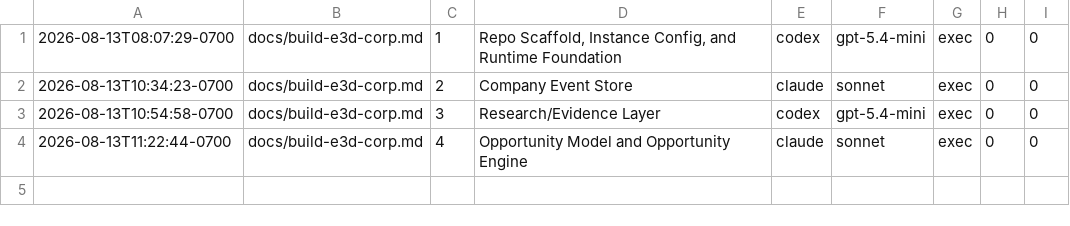
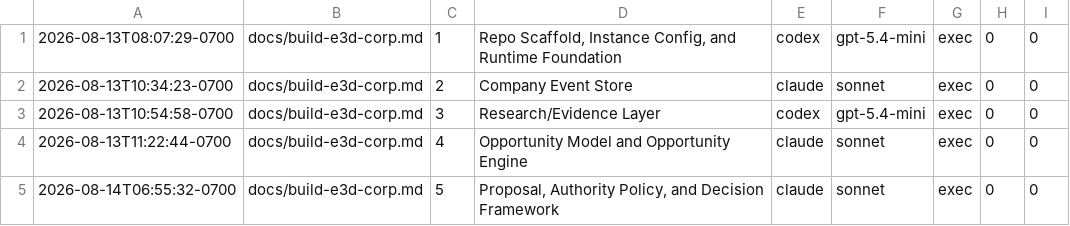
Before and after one commit to spacepacket1/e3d-corp, a TSV file: .codex-spec-runner/manifest.tsv, drawn as a sheet; the diff names each change by its address in the sheet, - before the commit and + after, or states it on an @@ line.

Commit message:
Phase 5: Proposal, Authority Policy, and Decision Framework
Adds the versioned authority-level enum and policy table
(lib/authority/policy.js) with assertProposalAuthorized as the guard
every action-execution function must call at its own call site --
fails closed on unknown action types, type/level mismatches, and
anything not status "approved". Adds the Proposal record
(lib/proposals/), and the single decision implementation
(lib/decisions/decide.js: decideOpportunity, decideProposal, and
confirmAndExecute for level-3/4's separate confirmation step) that
both CLI and the Phase 6 web UI will call. lib/actions/registry.js
lets decide.js invoke a future action function by proposal type
without a direct import.

Built via codex-spec-runner (docs/build-e3d-corp.md, Phase 5). 47/47
tests pass, independently verified.

```diff
--- a/.codex-spec-runner/manifest.tsv
+++ b/.codex-spec-runner/manifest.tsv
+row 5: 2026-08-14T06:55:32-0700 | docs/build-e3d-corp.md | 5 | Proposal, Authority Policy, and Decision Framework | claude | sonnet | exec | 0 | 0
```
Also changed, not shown: 10 other files.
